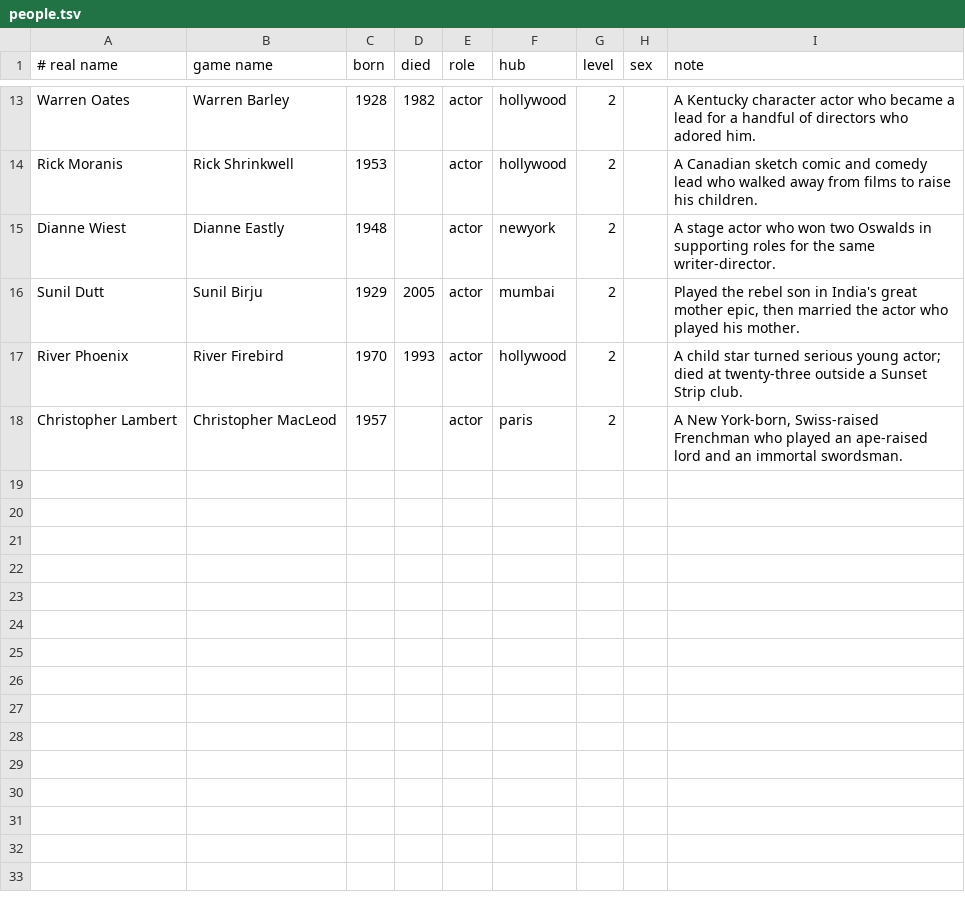
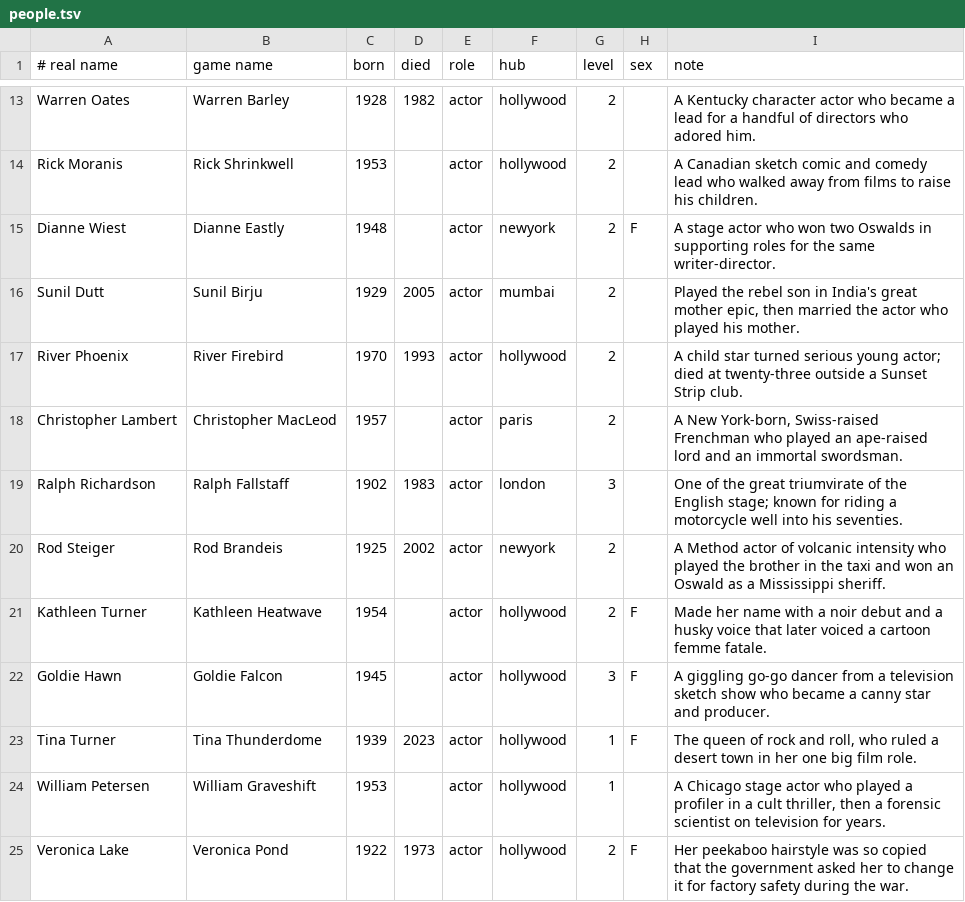
Before and after one commit to BlimpyKix-maker/1, a TSV file: data/fill/people.tsv, drawn as a sheet; only a part is shown, gaps mark what is left out; the diff covers the shown part only.

```diff
--- a/data/fill/people.tsv
+++ b/data/fill/people.tsv
@@ -14,3 +14,3 @@ Warren Oates	Warren Barley	1928	1982	actor	hollywood	2		A Kentucky character act
 Rick Moranis	Rick Shrinkwell	1953		actor	hollywood	2		A Canadian sketch comic and comedy lead who walked away from films to raise his children.
-Dianne Wiest	Dianne Eastly	1948		actor	newyork	2		A stage actor who won two Oswalds in supporting roles for the same writer-director.
+Dianne Wiest	Dianne Eastly	1948		actor	newyork	2	F	A stage actor who won two Oswalds in supporting roles for the same writer-director.
 Sunil Dutt	Sunil Birju	1929	2005	actor	mumbai	2		Played the rebel son in India's great mother epic, then married the actor who played his mother.
@@ -18 +18,8 @@ River Phoenix	River Firebird	1970	1993	actor	hollywood	2		A child star turned se
 Christopher Lambert	Christopher MacLeod	1957		actor	paris	2		A New York-born, Swiss-raised Frenchman who played an ape-raised lord and an immortal swordsman.
+Ralph Richardson	Ralph Fallstaff	1902	1983	actor	london	3		One of the great triumvirate of the English stage; known for riding a motorcycle well into his seventies.
+Rod Steiger	Rod Brandeis	1925	2002	actor	newyork	2		A Method actor of volcanic intensity who played the brother in the taxi and won an Oswald as a Mississippi sheriff.
+Kathleen Turner	Kathleen Heatwave	1954		actor	hollywood	2	F	Made her name with a noir debut and a husky voice that later voiced a cartoon femme fatale.
+Goldie Hawn	Goldie Falcon	1945		actor	hollywood	3	F	A giggling go-go dancer from a television sketch show who became a canny star and producer.
+Tina Turner	Tina Thunderdome	1939	2023	actor	hollywood	1	F	The queen of rock and roll, who ruled a desert town in her one big film role.
+William Petersen	William Graveshift	1953		actor	hollywood	1		A Chicago stage actor who played a profiler in a cult thriller, then a forensic scientist on television for years.
+Veronica Lake	Veronica Pond	1922	1973	actor	hollywood	2	F	Her peekaboo hairstyle was so copied that the government asked her to change it for factory safety during the war.
```
Also changed, not shown: 11 added rows elsewhere in this file, data/audit/credits.tsv, data/audit/thin.tsv, 4 other files.
